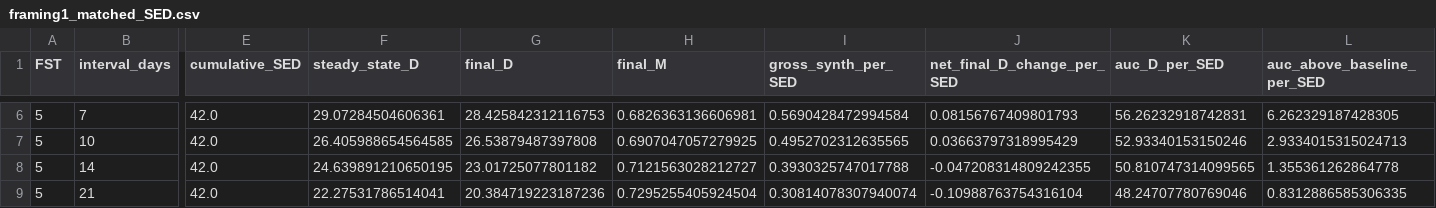
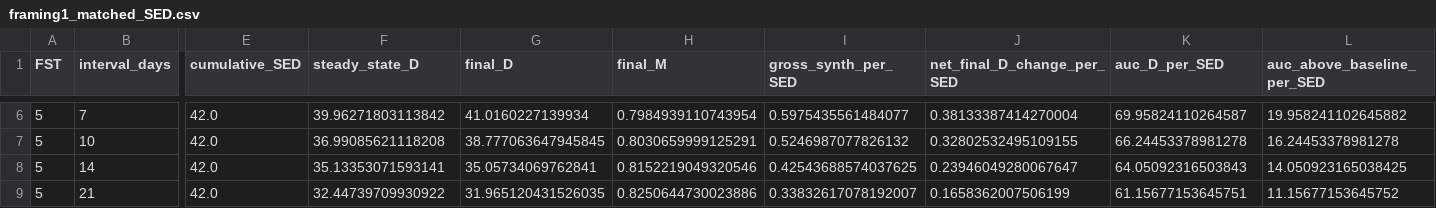
Before and after one commit to AN00927/Sun-Exposure-Intervals, a CSV file: tables/framing1_matched_SED.csv, drawn as a sheet; only a part is shown, gaps mark what is left out; the diff covers the shown part only; the diff names each change by its address in the sheet, - before the commit and + after, or states it on an @@ line.

```diff
--- a/tables/framing1_matched_SED.csv
+++ b/tables/framing1_matched_SED.csv
-F6 (steady_state_D): 29.07284504606361
+F6 (steady_state_D): 39.96271803113842
-G6 (final_D): 28.425842312116753
+G6 (final_D): 41.0160227139934
-H6 (final_M): 0.6826363136606981
+H6 (final_M): 0.7984939110743954
-I6 (gross_synth_per_SED): 0.5690428472994584
+I6 (gross_synth_per_SED): 0.5975435561484077
-J6 (net_final_D_change_per_SED): 0.08156767409801793
+J6 (net_final_D_change_per_SED): 0.38133387414270004
-K6 (auc_D_per_SED): 56.26232918742831
+K6 (auc_D_per_SED): 69.95824110264587
-L6 (auc_above_baseline_per_SED): 6.262329187428305
+L6 (auc_above_baseline_per_SED): 19.958241102645882
-F7 (steady_state_D): 26.405988654564585
+F7 (steady_state_D): 36.99085621118208
-G7 (final_D): 26.53879487397808
+G7 (final_D): 38.777063647945845
-H7 (final_M): 0.6907047057279925
+H7 (final_M): 0.8030659999125291
-I7 (gross_synth_per_SED): 0.4952702312635565
+I7 (gross_synth_per_SED): 0.5246987077826132
-J7 (net_final_D_change_per_SED): 0.03663797318995429
+J7 (net_final_D_change_per_SED): 0.32802532495109155
-K7 (auc_D_per_SED): 52.93340153150246
+K7 (auc_D_per_SED): 66.24453378981278
-L7 (auc_above_baseline_per_SED): 2.9334015315024713
+L7 (auc_above_baseline_per_SED): 16.24453378981278
-F8 (steady_state_D): 24.639891210650195
+F8 (steady_state_D): 35.13353071593141
-G8 (final_D): 23.01725077801182
+G8 (final_D): 35.05734069762841
-H8 (final_M): 0.7121563028212727
+H8 (final_M): 0.8152219049320546
-I8 (gross_synth_per_SED): 0.3930325747017788
+I8 (gross_synth_per_SED): 0.42543688574037625
-J8 (net_final_D_change_per_SED): -0.047208314809242355
+J8 (net_final_D_change_per_SED): 0.23946049280067647
-K8 (auc_D_per_SED): 50.810747314099565
+K8 (auc_D_per_SED): 64.05092316503843
-L8 (auc_above_baseline_per_SED): 1.355361262864778
+L8 (auc_above_baseline_per_SED): 14.050923165038425
-F9 (steady_state_D): 22.27531786514041
+F9 (steady_state_D): 32.44739709930922
-G9 (final_D): 20.384719223187236
+G9 (final_D): 31.965120431526035
-H9 (final_M): 0.7295255405924504
+H9 (final_M): 0.8250644730023886
-I9 (gross_synth_per_SED): 0.30814078307940074
+I9 (gross_synth_per_SED): 0.33832617078192007
-J9 (net_final_D_change_per_SED): -0.10988763754316104
+J9 (net_final_D_change_per_SED): 0.1658362007506199
-K9 (auc_D_per_SED): 48.24707780769046
+K9 (auc_D_per_SED): 61.15677153645751
-L9 (auc_above_baseline_per_SED): 0.8312886585306335
+L9 (auc_above_baseline_per_SED): 11.15677153645752
```
Also changed, not shown: 88 edited cells elsewhere in this file, tables/K_ATTEN_sweep.csv, tables/alpha_sweep.csv, 11 other files.
